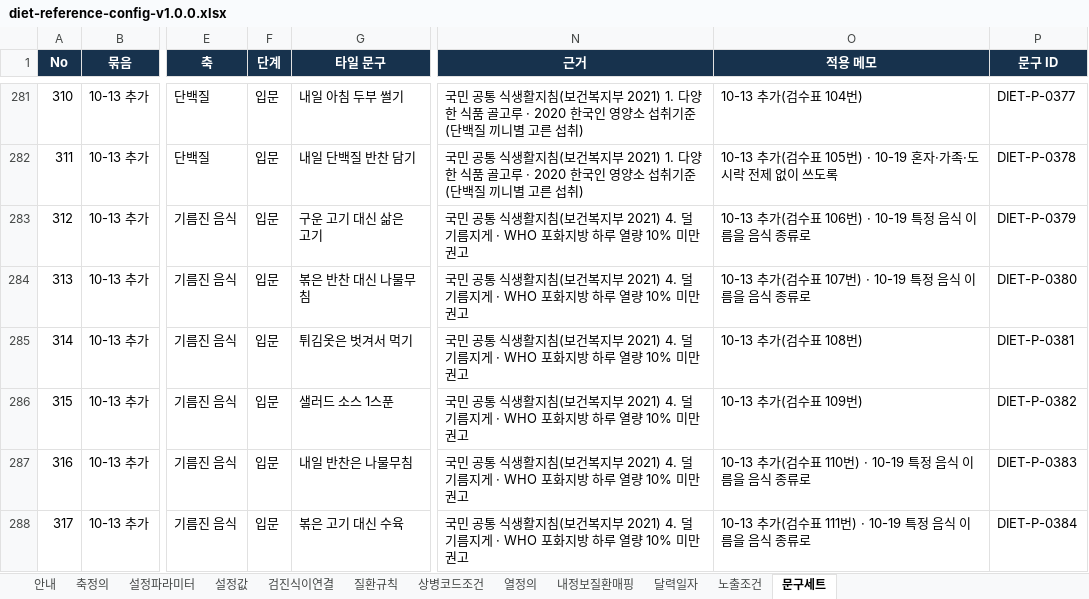
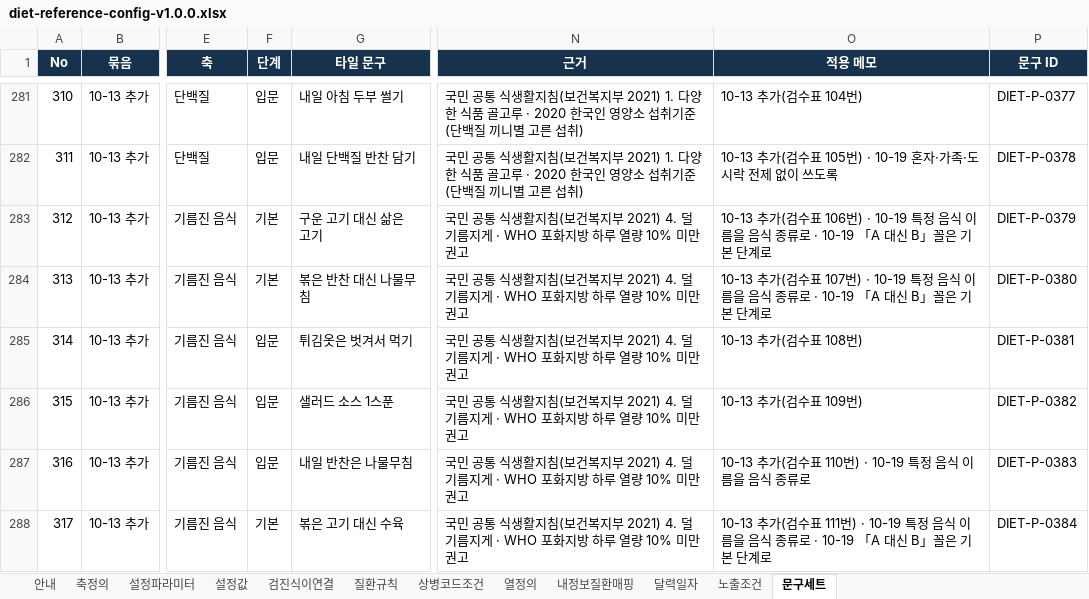
Before and after one commit to srleeinkorea/maireport-rsna-demo-k7x9m2q8v4n6, an Excel workbook: files/diet-reference-config-v1.0.0.xlsx, sheet 문구세트, drawn as a sheet; only a part is shown, gaps mark what is left out; values as stored, in another font and other column widths than the file's, no borders; table styles not drawn; the diff covers the shown part only; the diff names each change by its address in the sheet, - before the commit and + after, or states it on an @@ line.

```diff
--- a/files/diet-reference-config-v1.0.0.xlsx (sheet 문구세트)
+++ b/files/diet-reference-config-v1.0.0.xlsx (sheet 문구세트)
-F283:F284 (단계): 입문
+F283:F284 (단계): 기본
-O283 (적용 메모): …종류로
+O283 (적용 메모): …종류로 · 10-19 「A 대신 B」꼴은 기본 단계로
-O284 (적용 메모): …종류로
+O284 (적용 메모): …종류로 · 10-19 「A 대신 B」꼴은 기본 단계로
-F288 (단계): 입문
+F288 (단계): 기본
-O288 (적용 메모): …종류로
+O288 (적용 메모): …종류로 · 10-19 「A 대신 B」꼴은 기본 단계로
```
Also changed, not shown: 37 edited cells elsewhere in this sheet, files/diet-data-contract-v1.0.1.xlsx, 5 other files.
